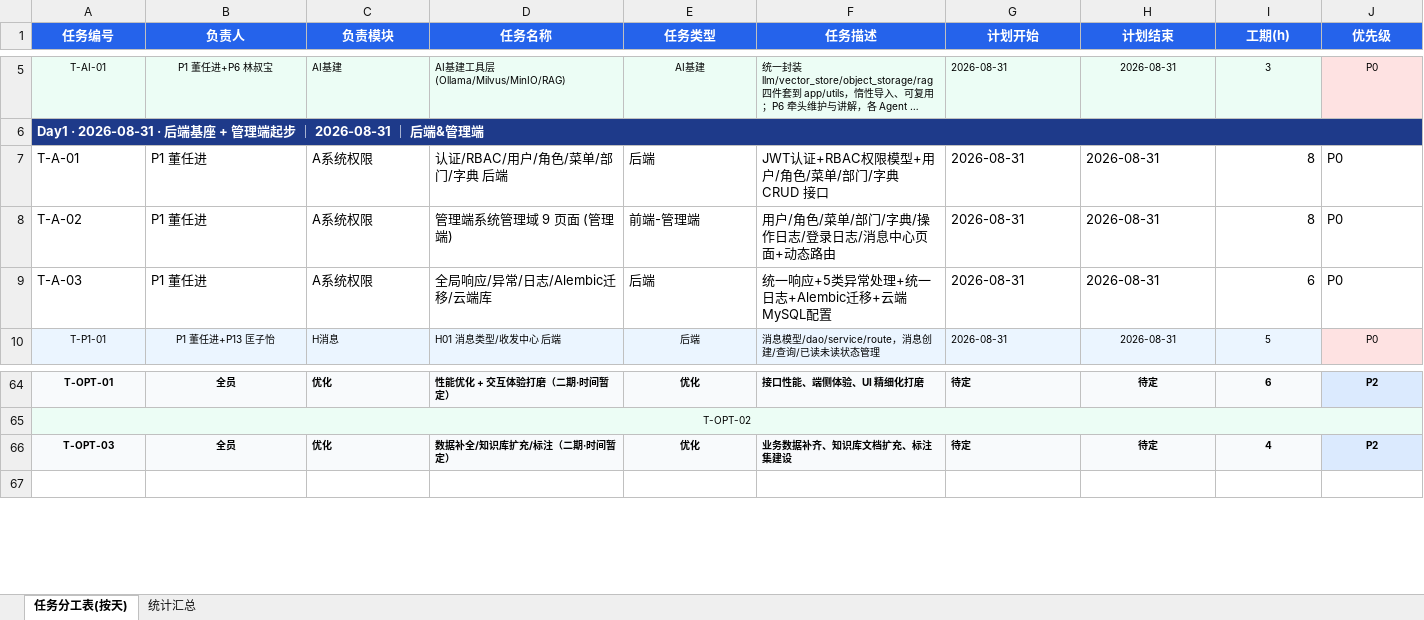
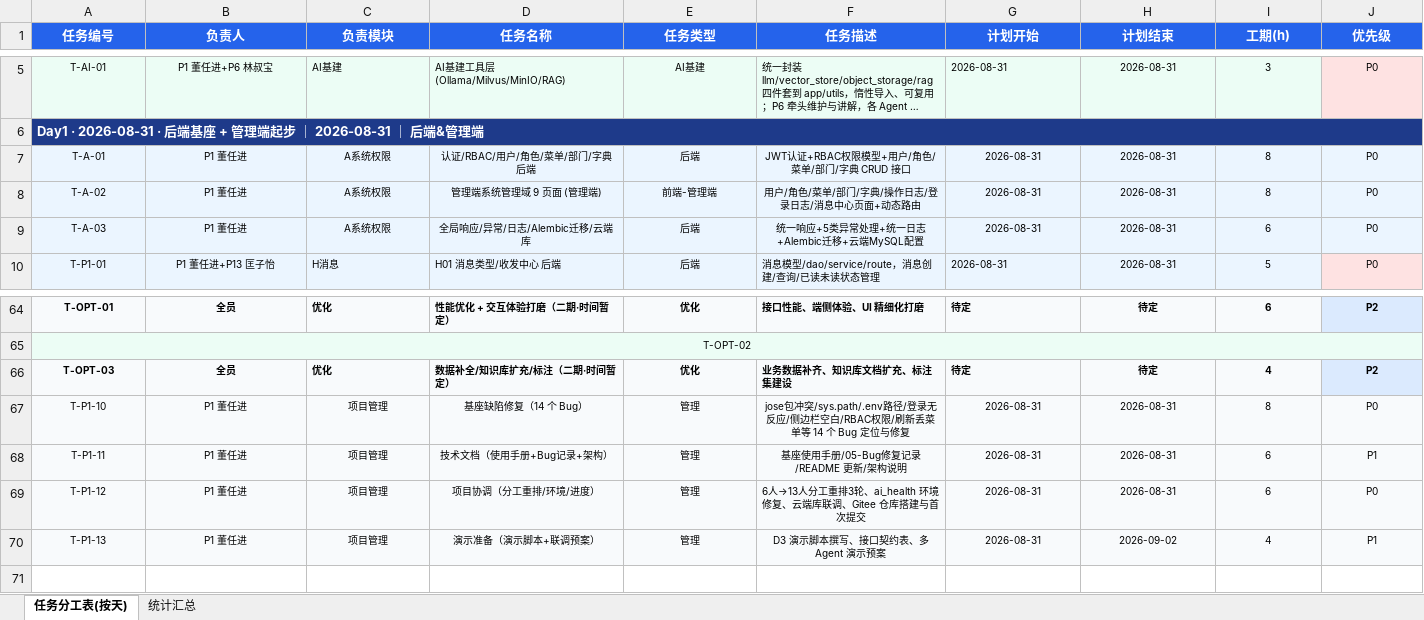
Before and after one commit to 2691240500guo-crypto/AI--, an Excel workbook: docs/03-项目分工计划表.xlsx, sheet 任务分工表(按天), drawn as a sheet; only a part is shown, gaps mark what is left out; long unchanged cells end in …; values as stored, in another font and other column widths than the file's, no borders; rows hold the shown columns only; the diff covers the shown part only; the diff names each change by its address in the sheet, - before the commit and + after, or states it on an @@ line.

Commit message:
docs: 分工表优化——T-A行样式统一+补充P1项目管理任务
- 修复 T-A-01~03 排版（宋体9+EBF5FF填充+thin边框，与全表一致）
- 新增 T-P1-10~13: 14个Bug修复(8h)/技术文档(6h)/项目协调(6h)/演示准备(4h)
- P1 董任进: 15条任务 71h(后端21+管理端10+AI7+管理33) 全场最高

```diff
--- a/docs/03-项目分工计划表.xlsx (sheet 任务分工表(按天))
+++ b/docs/03-项目分工计划表.xlsx (sheet 任务分工表(按天))
-A7:J9 fill: none
+A7:J9 fill: #EBF5FF, text size: smaller
-A7:H9 alignment: left
+A7:H9 alignment: center
-I7:I9 alignment: right
+I7:I9 alignment: center
-J7:J9 alignment: left
+J7:J9 alignment: center
+row 67: T-P1-10 | P1 董任进 | 项目管理 | 基座缺陷修复（14 个 Bug） | 管理 | jose包冲突/sys.path/.env路径/登录无反应/侧边栏空白/RBAC权限/刷新丢菜单等 14 个 Bug 定位与修复 | 2026-08-31 | 2026-08-31 | 8 | P0
+row 68: T-P1-11 | P1 董任进 | 项目管理 | 技术文档（使用手册+Bug记录+架构） | 管理 | 基座使用手册/05-Bug修复记录/README 更新/架构说明 | 2026-08-31 | 2026-08-31 | 6 | P1
+row 69: T-P1-12 | P1 董任进 | 项目管理 | 项目协调（分工重排/环境/进度） | 管理 | 6人→13人分工重排3轮、ai_health 环境修复、云端库联调、Gitee 仓库搭建与首次提交 | 2026-08-31 | 2026-08-31 | 6 | P0
+row 70: T-P1-13 | P1 董任进 | 项目管理 | 演示准备（演示脚本+联调预案） | 管理 | D3 演示脚本撰写、接口契约表、多 Agent 演示预案 | 2026-08-31 | 2026-09-02 | 4 | P1
```
Also changed, not shown: cell formats elsewhere in this sheet, sheet 统计汇总.
